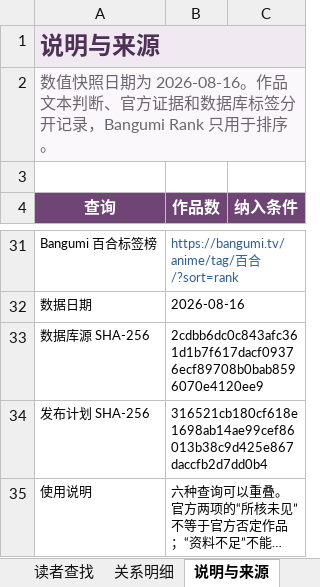
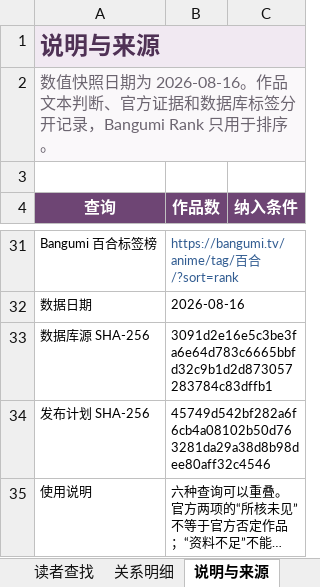
Before and after one commit to L-M-Sherlock/yuri-classification-archive, an Excel workbook: data/yuri_classification_views.xlsx, sheet 说明与来源, drawn as a sheet; only a part is shown, gaps mark what is left out; long unchanged cells end in …; values as stored, in another font and other column widths than the file's, no borders; the diff names each change by its address in the sheet, - before the commit and + after, or states it on an @@ line.

```diff
--- a/data/yuri_classification_views.xlsx (sheet 说明与来源)
+++ b/data/yuri_classification_views.xlsx (sheet 说明与来源)
-B33 (作品数): 2cdbb6dc0c843afc361d1b7f617dacf09376ecf89708b0bab8596070e4120ee9
+B33 (作品数): 3091d2e16e5c3be3fa6e64d783c6665bbfd32c9b1d2d873057283784c83dffb1
-B34 (作品数): 316521cb180cf618e1698ab14ae99cef86013b38c9d425e867daccfb2d7dd0b4
+B34 (作品数): 45749d542bf282a6f6cb4a08102b50d763281da29a38d8b98dee80aff32c4546
```
Also changed, not shown: data/yuri_classification_database_comparison.xlsx, 10 other files.
